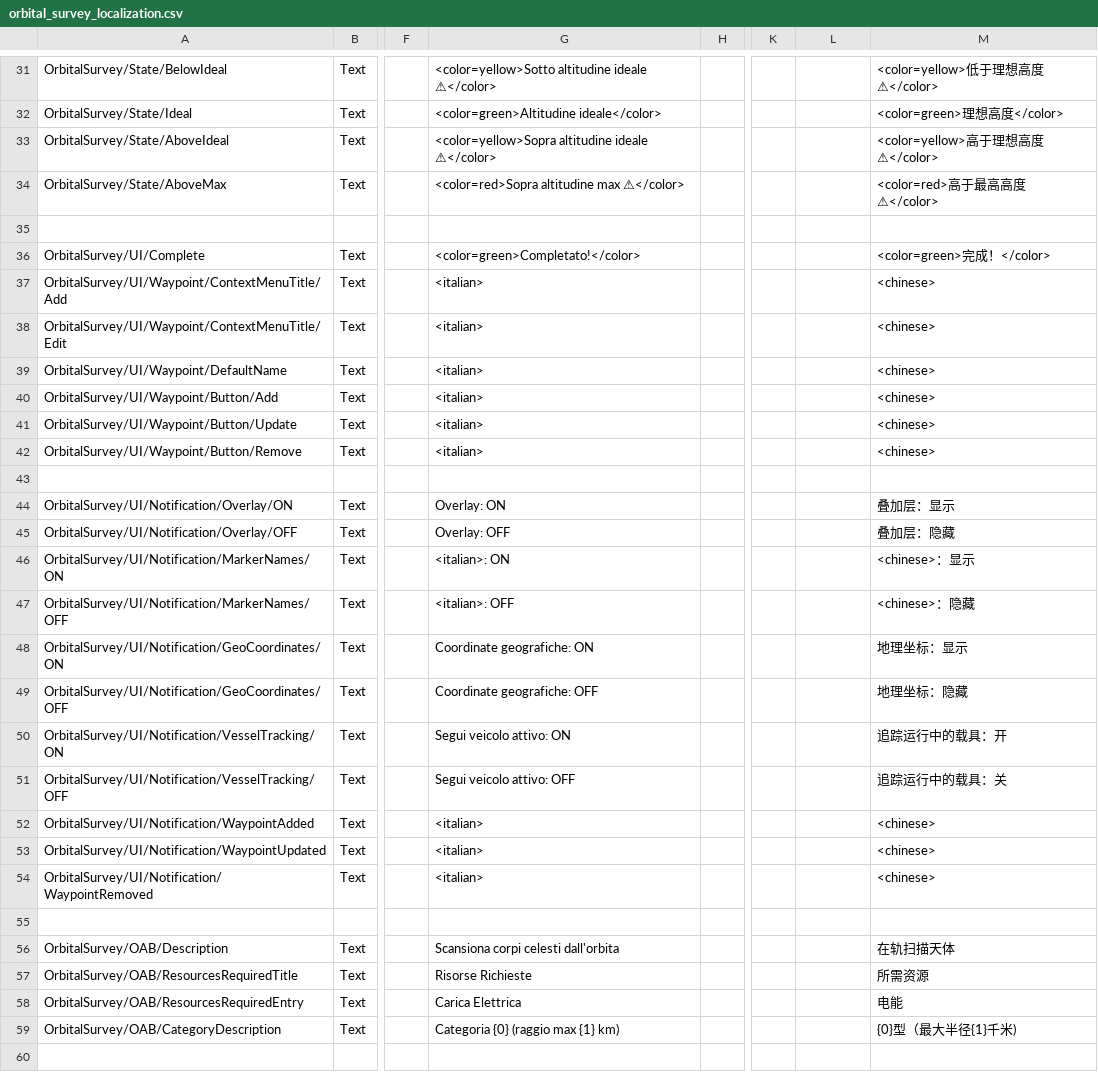
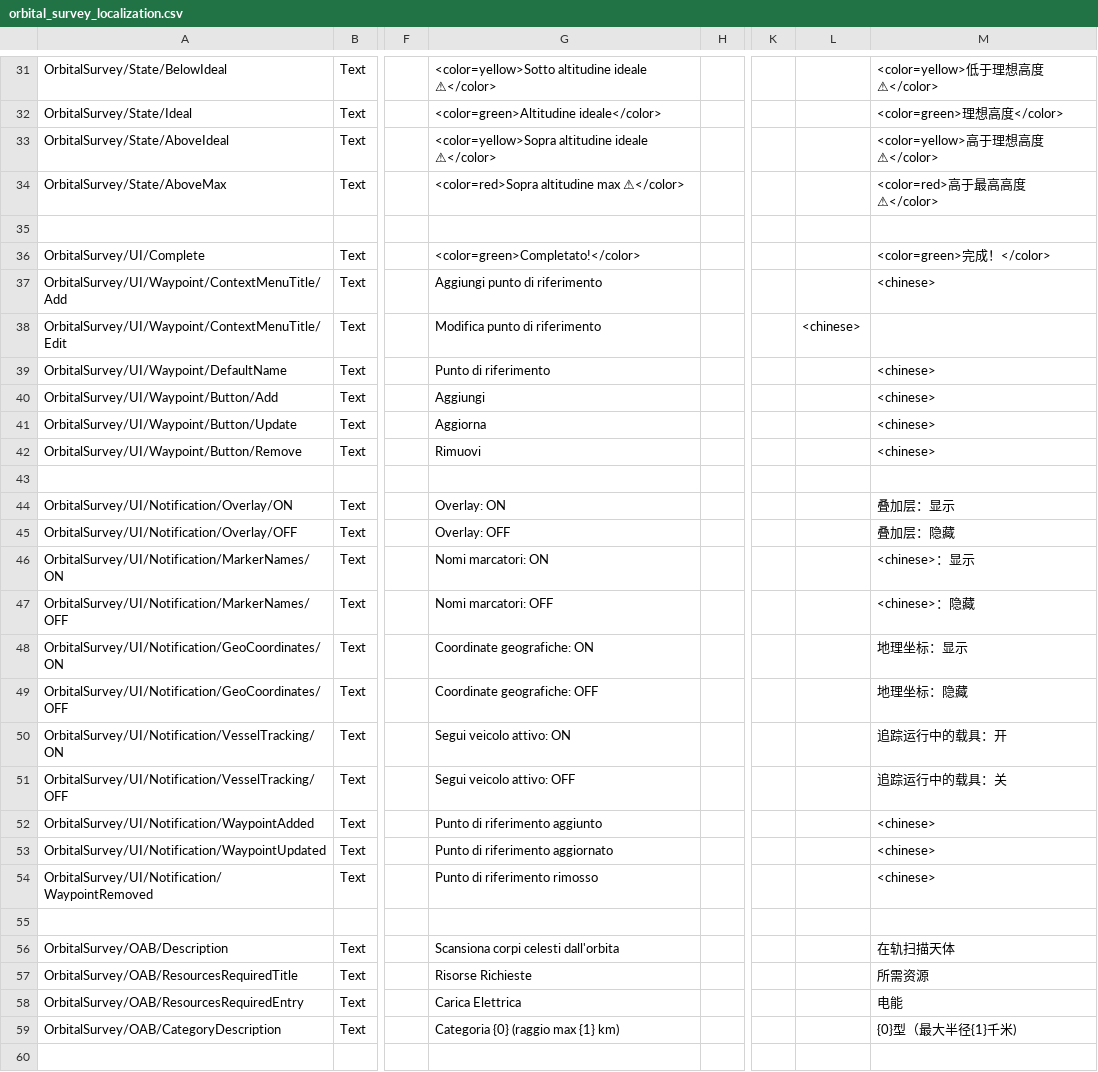
Before and after one commit to Falki-git/OrbitalSurvey, a CSV file: plugin_template/localizations/orbital_survey_localization.csv, drawn as a sheet; only a part is shown, gaps mark what is left out; the diff names each change by its address in the sheet, - before the commit and + after, or states it on an @@ line.

Commit message:
Add italian localization for waypoints

```diff
--- a/plugin_template/localizations/orbital_survey_localization.csv
+++ b/plugin_template/localizations/orbital_survey_localization.csv
-G37: <italian>
+G37: Aggiungi punto di riferimento
-G38: <italian>
+G38: Modifica punto di riferimento
-L38: (empty)
+L38: <chinese>
-M38: <chinese>
+M38: (empty)
-G39: <italian>
+G39: Punto di riferimento
-G40: <italian>
+G40: Aggiungi
-G41: <italian>
+G41: Aggiorna
-G42: <italian>
+G42: Rimuovi
-G46: <italian>: ON
+G46: Nomi marcatori: ON
-G47: <italian>: OFF
+G47: Nomi marcatori: OFF
-G52: <italian>
+G52: Punto di riferimento aggiunto
-G53: <italian>
+G53: Punto di riferimento aggiornato
-G54: <italian>
+G54: Punto di riferimento rimosso
```
